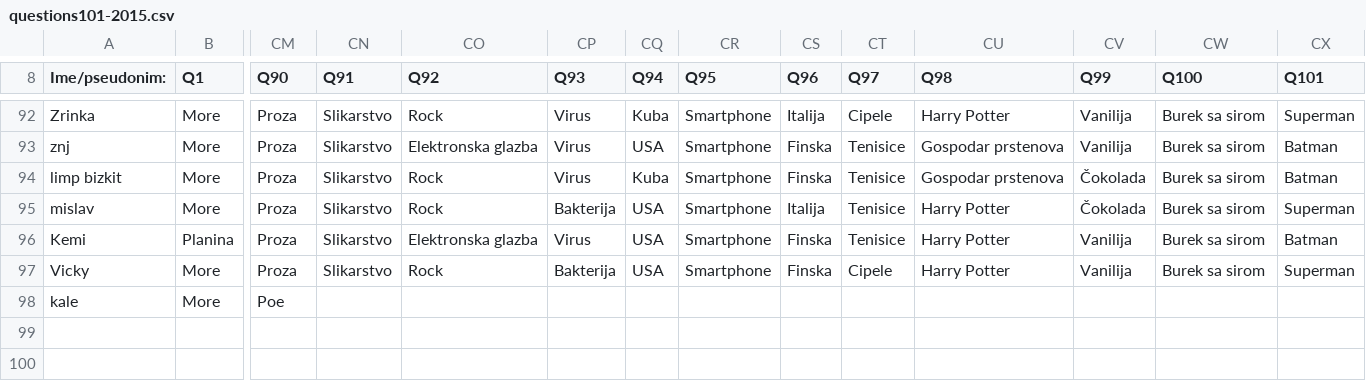
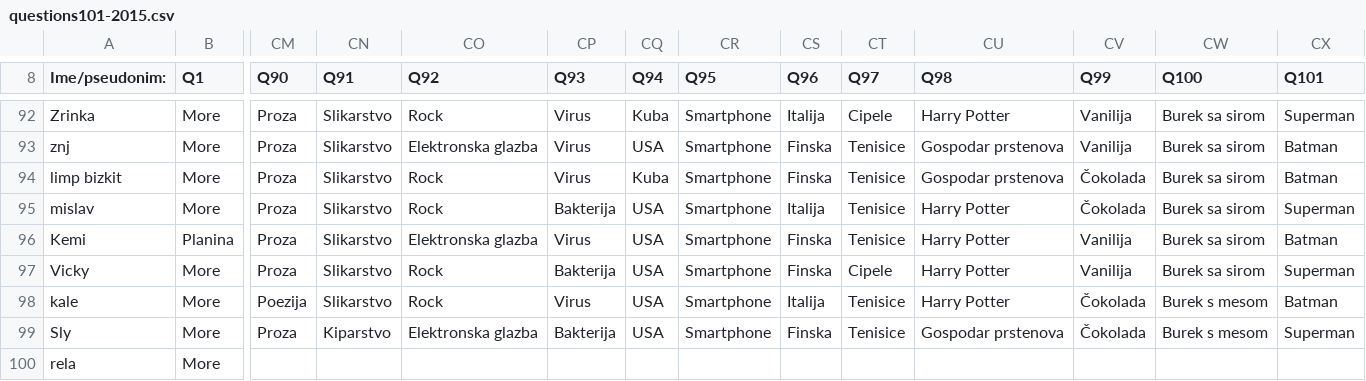
Before and after one commit to AlterEgogo/AI-MachineLearning-Studies, a CSV file: data/questions101-2015.csv, drawn as a sheet; only a part is shown, gaps mark what is left out; rows hold the shown columns only; the diff names each change by its address in the sheet, - before the commit and + after, or states it on an @@ line.

```diff
--- a/data/questions101-2015.csv
+++ b/data/questions101-2015.csv
-CM98 (Q90): Poe
+CM98 (Q90): Poezija
-CN98 (Q91): (empty)
+CN98 (Q91): Slikarstvo
-CO98 (Q92): (empty)
+CO98 (Q92): Rock
-CP98 (Q93): (empty)
+CP98 (Q93): Virus
-CQ98 (Q94): (empty)
+CQ98 (Q94): USA
-CR98 (Q95): (empty)
+CR98 (Q95): Smartphone
-CS98 (Q96): (empty)
+CS98 (Q96): Italija
-CT98 (Q97): (empty)
+CT98 (Q97): Tenisice
-CU98 (Q98): (empty)
+CU98 (Q98): Harry Potter
-CV98 (Q99): (empty)
+CV98 (Q99): Čokolada
-CW98 (Q100): (empty)
+CW98 (Q100): Burek s mesom
-CX98 (Q101): (empty)
+CX98 (Q101): Batman
+row 99: Sly | More | Proza | Kiparstvo | Elektronska glazba | Bakterija | USA | Smartphone | Finska | Tenisice | Gospodar prstenova | Čokolada | Burek s mesom | Superman
+row 100: rela | More
```
